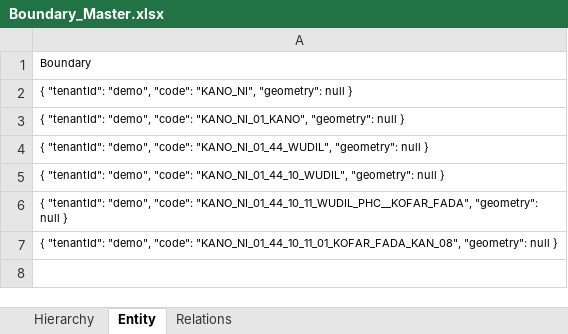
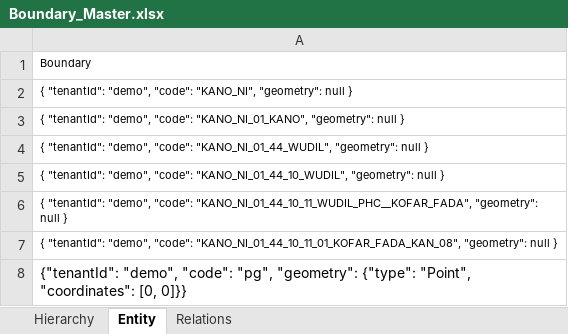
Before and after one commit to Tulika-eGov/egov-digit-studio, an Excel workbook: jupyter/dataloader/templates/Boundary_Master.xlsx, sheet Entity, drawn as a sheet; values as stored, in another font and other column widths than the file's, no borders; the diff names each change by its address in the sheet, - before the commit and + after, or states it on an @@ line.

```diff
--- a/jupyter/dataloader/templates/Boundary_Master.xlsx (sheet Entity)
+++ b/jupyter/dataloader/templates/Boundary_Master.xlsx (sheet Entity)
+row 8: {"tenantId": "demo", "code": "pg", "geometry": {"type": "Point", "coordinates": [0, 0]}}
```
Also changed, not shown: sheet Relations, 7 other files.
